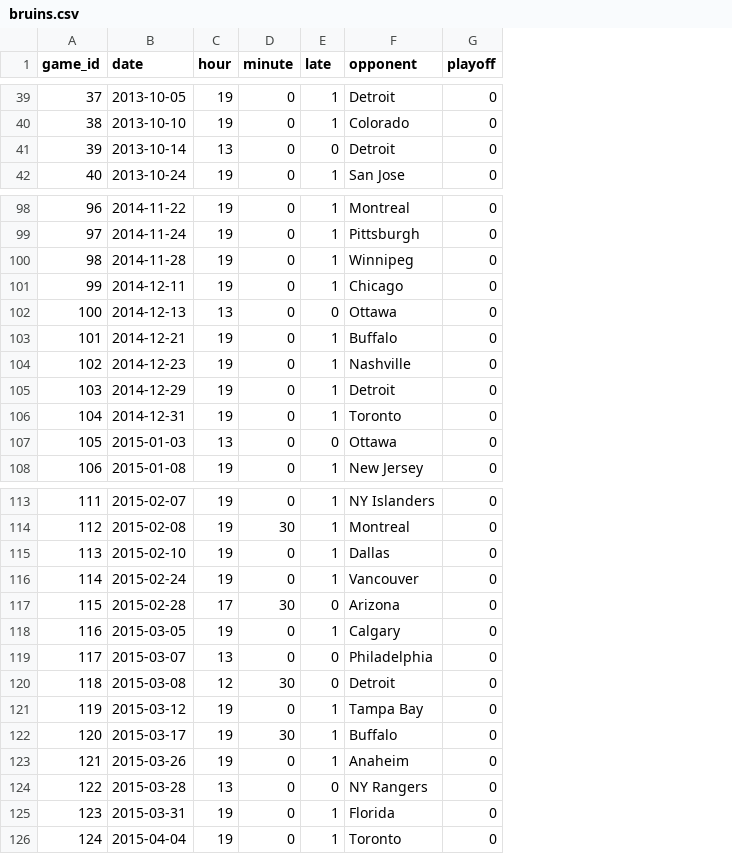
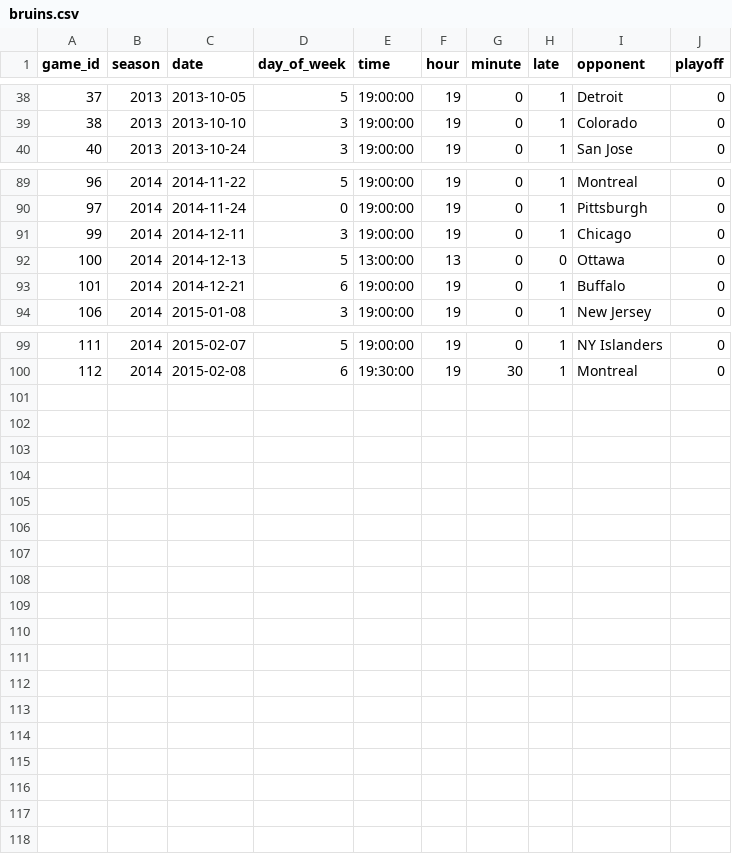
Before and after one commit to micahlanier/cs171-gameday, a CSV file: data/bruins.csv, drawn as a sheet; only a part is shown, gaps mark what is left out; removed rows and columns are numbered as before the commit, all else as after; the diff covers the shown part only; the diff names each change by its address in the sheet, - before the commit and + after, or states it on an @@ line.

Commit message:
Latest game, postgame lift data

```diff
--- a/data/bruins.csv
+++ b/data/bruins.csv
+column B (season), rows 38-40: all 2013; rows 89-94: all 2014; rows 99-100: 2014 | 2014
+column D (day_of_week), rows 38-40: 5 | 3 | 3; rows 89-94: 5 | 0 | 3 | 5 | 6 | 3; rows 99-100: 5 | 6
+column E (time), rows 38-40: all 19:00:00; rows 89-94: 19:00:00 | 19:00:00 | 19:00:00 | 13:00:00 | 19:00:00 | 19:00:00; rows 99-100: 19:00:00 | 19:30:00
-row 41: 39 | 2013-10-14 | 13 | 0 | 0 | Detroit | 0
-row 100: 98 | 2014-11-28 | 19 | 0 | 1 | Winnipeg | 0
-row 104: 102 | 2014-12-23 | 19 | 0 | 1 | Nashville | 0
-row 105: 103 | 2014-12-29 | 19 | 0 | 1 | Detroit | 0
-row 106: 104 | 2014-12-31 | 19 | 0 | 1 | Toronto | 0
-row 107: 105 | 2015-01-03 | 13 | 0 | 0 | Ottawa | 0
-row 115: 113 | 2015-02-10 | 19 | 0 | 1 | Dallas | 0
-row 116: 114 | 2015-02-24 | 19 | 0 | 1 | Vancouver | 0
-row 117: 115 | 2015-02-28 | 17 | 30 | 0 | Arizona | 0
-row 118: 116 | 2015-03-05 | 19 | 0 | 1 | Calgary | 0
-row 119: 117 | 2015-03-07 | 13 | 0 | 0 | Philadelphia | 0
-row 120: 118 | 2015-03-08 | 12 | 30 | 0 | Detroit | 0
-row 121: 119 | 2015-03-12 | 19 | 0 | 1 | Tampa Bay | 0
-row 122: 120 | 2015-03-17 | 19 | 30 | 1 | Buffalo | 0
-row 123: 121 | 2015-03-26 | 19 | 0 | 1 | Anaheim | 0
-row 124: 122 | 2015-03-28 | 13 | 0 | 0 | NY Rangers | 0
-row 125: 123 | 2015-03-31 | 19 | 0 | 1 | Florida | 0
-row 126: 124 | 2015-04-04 | 19 | 0 | 1 | Toronto | 0
```
Also changed, not shown: 8 removed rows elsewhere in this file, data/celtics.csv, data/sox.csv, 3 other files.
